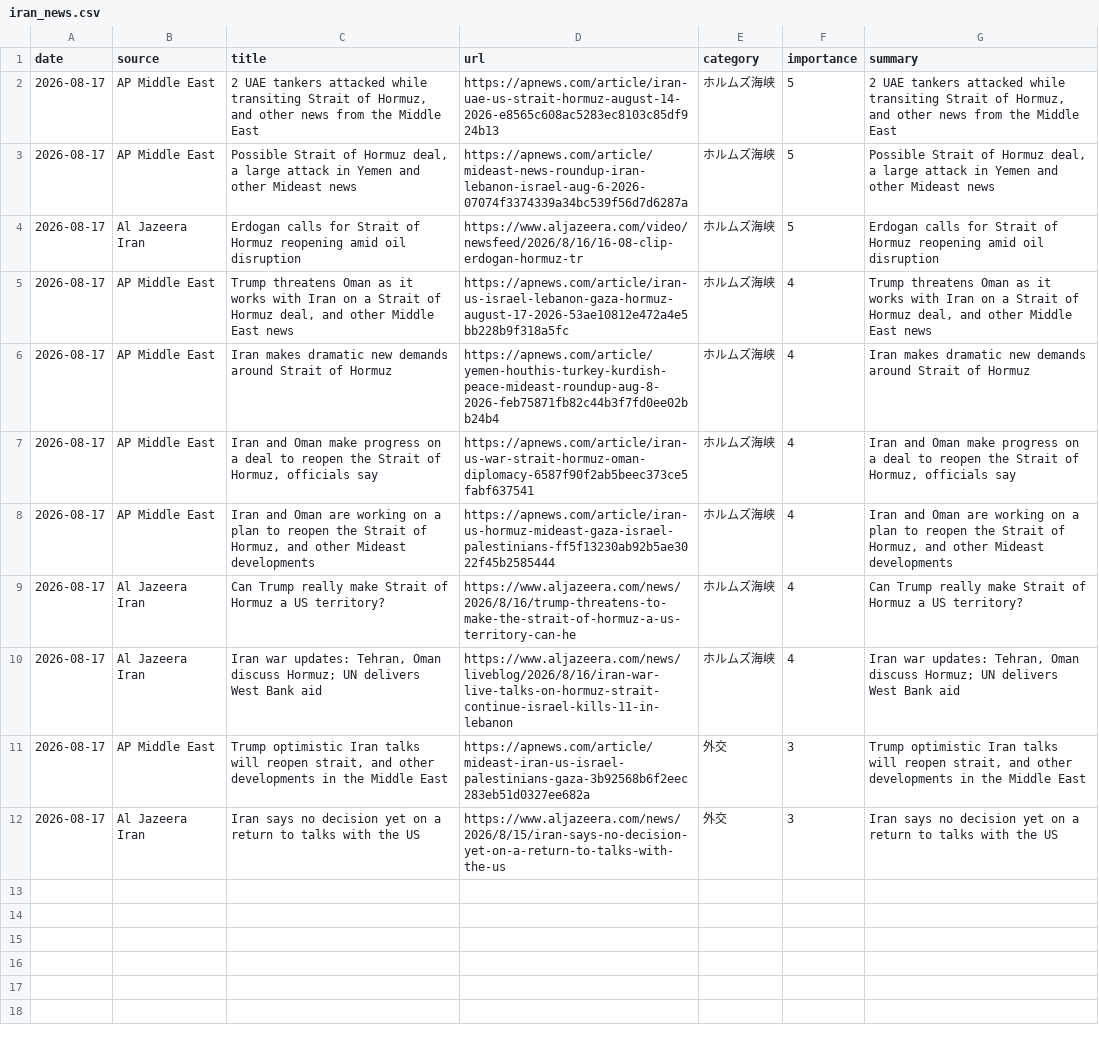
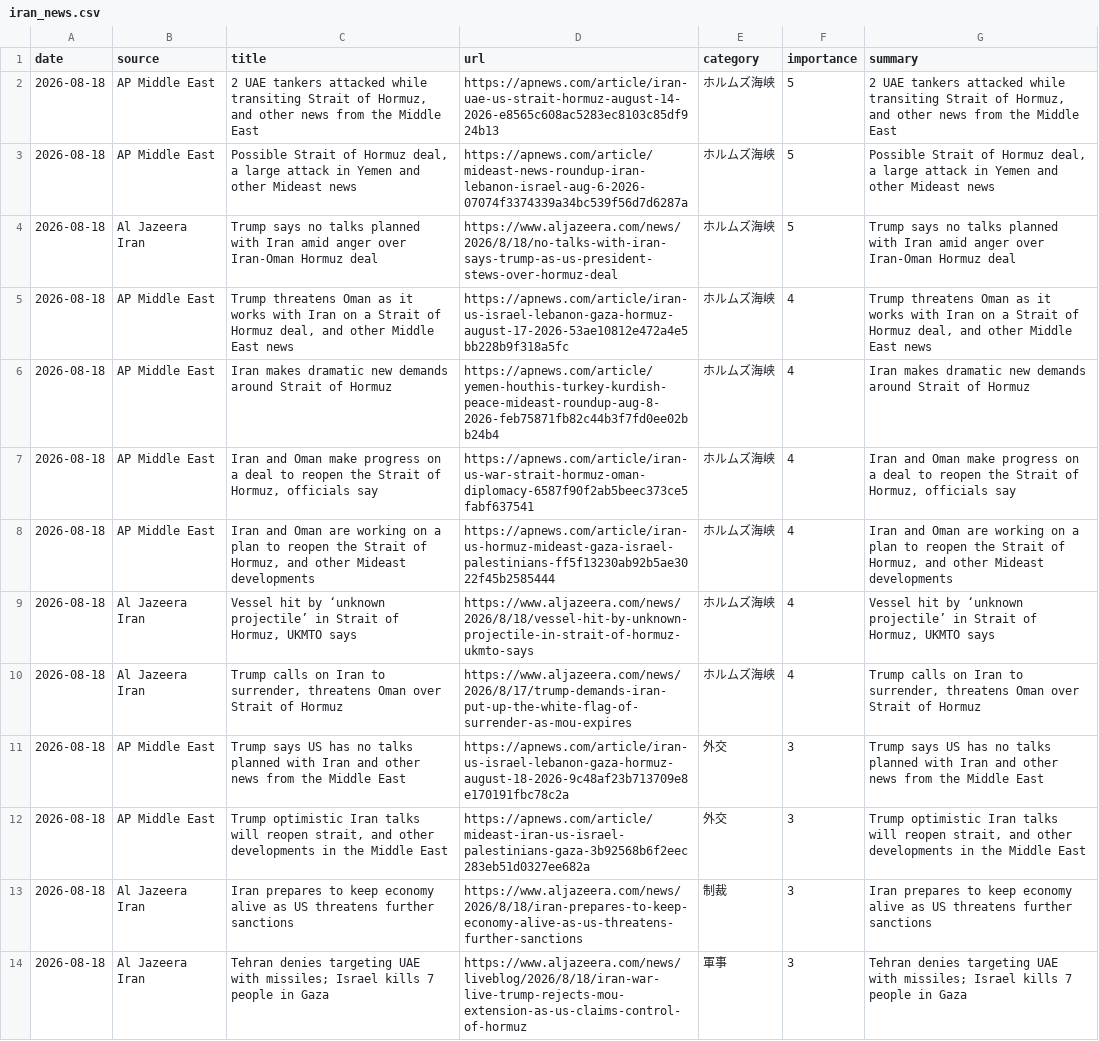
Before and after one commit to naka3-14/i-news, a CSV file: data/iran_news.csv, drawn as a sheet; addresses are those after the commit; the diff names each change by its address in the sheet, - before the commit and + after, or states it on an @@ line.

```diff
--- a/data/iran_news.csv
+++ b/data/iran_news.csv
-A2:A10 (date): 2026-08-17
+A2:A10 (date): 2026-08-18
-C4 (title): Erdogan calls for Strait of Hormuz reopening amid oil disruption
+C4 (title): Trump says no talks planned with Iran amid anger over Iran-Oman Hormuz deal
-D4 (url): https://www.aljazeera.com/video/newsfeed/2026/8/16/16-08-clip-erdogan-hormuz-tr
+D4 (url): https://www.aljazeera.com/news/2026/8/18/no-talks-with-iran-says-trump-as-us-president-stews-over-hormuz-deal
-G4 (summary): Erdogan calls for Strait of Hormuz reopening amid oil disruption
+G4 (summary): Trump says no talks planned with Iran amid anger over Iran-Oman Hormuz deal
-C9 (title): Can Trump really make Strait of Hormuz a US territory?
+C9 (title): Vessel hit by ‘unknown projectile’ in Strait of Hormuz, UKMTO says
-D9 (url): https://www.aljazeera.com/news/2026/8/16/trump-threatens-to-make-the-strait-of-hormuz-a-us-territory-can-he
+D9 (url): https://www.aljazeera.com/news/2026/8/18/vessel-hit-by-unknown-projectile-in-strait-of-hormuz-ukmto-says
-G9 (summary): Can Trump really make Strait of Hormuz a US territory?
+G9 (summary): Vessel hit by ‘unknown projectile’ in Strait of Hormuz, UKMTO says
-C10 (title): Iran war updates: Tehran, Oman discuss Hormuz; UN delivers West Bank aid
+C10 (title): Trump calls on Iran to surrender, threatens Oman over Strait of Hormuz
-D10 (url): https://www.aljazeera.com/news/liveblog/2026/8/16/iran-war-live-talks-on-hormuz-strait-continue-israel-kills-11-in-lebanon
+D10 (url): https://www.aljazeera.com/news/2026/8/17/trump-demands-iran-put-up-the-white-flag-of-surrender-as-mou-expires
-G10 (summary): Iran war updates: Tehran, Oman discuss Hormuz; UN delivers West Bank aid
+G10 (summary): Trump calls on Iran to surrender, threatens Oman over Strait of Hormuz
+row 11: 2026-08-18 | AP Middle East | Trump says US has no talks planned with Iran and other news from the Middle East | https://apnews.com/article/iran-us-israel-lebanon-gaza-hormuz-august-18-2026-9c48af23b713709e8e170191fbc78c2a | 外交 | 3 | Trump says US has no talks planned with Iran and other news from the Middle East
-A12:A13 (date): 2026-08-17
+A12:A13 (date): 2026-08-18
-C13 (title): Iran says no decision yet on a return to talks with the US
+C13 (title): Iran prepares to keep economy alive as US threatens further sanctions
-D13 (url): https://www.aljazeera.com/news/2026/8/15/iran-says-no-decision-yet-on-a-return-to-talks-with-the-us
+D13 (url): https://www.aljazeera.com/news/2026/8/18/iran-prepares-to-keep-economy-alive-as-us-threatens-further-sanctions
-E13 (category): 外交
+E13 (category): 制裁
-G13 (summary): Iran says no decision yet on a return to talks with the US
+G13 (summary): Iran prepares to keep economy alive as US threatens further sanctions
+row 14: 2026-08-18 | Al Jazeera Iran | Tehran denies targeting UAE with missiles; Israel kills 7 people in Gaza | https://www.aljazeera.com/news/liveblog/2026/8/18/iran-war-live-trump-rejects-mou-extension-as-us-claims-control-of-hormuz | 軍事 | 3 | Tehran denies targeting UAE with missiles; Israel kills 7 people in Gaza
```
Also changed, not shown: 6 other files.
